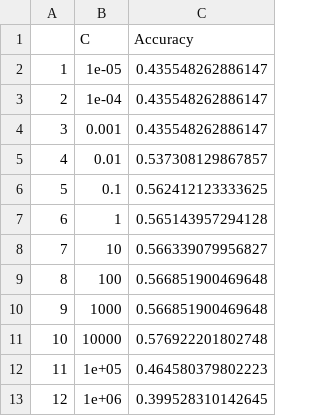
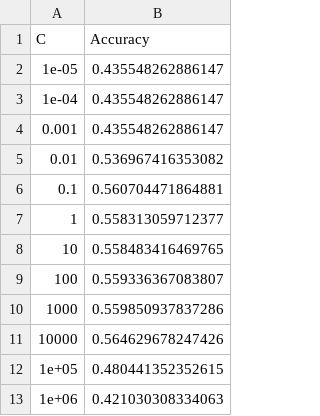
Before and after one commit to akhmetod/Masterarbeit, a CSV file: CSV-Ergebnisse/linSVM_Tune_Result.csv, drawn as a sheet; removed rows and columns are numbered as before the commit, all else as after; the diff names each change by its address in the sheet, - before the commit and + after, or states it on an @@ line.

```diff
--- a/CSV-Ergebnisse/linSVM_Tune_Result.csv
+++ b/CSV-Ergebnisse/linSVM_Tune_Result.csv
-column A, rows 2-13: 1 | 2 | 3 | 4 | 5 | 6 | 7 | 8 | 9 | 10 | 11 | 12
-B5 (Accuracy): 0.537308129867857
+B5 (Accuracy): 0.536967416353082
-B6 (Accuracy): 0.562412123333625
+B6 (Accuracy): 0.560704471864881
-B7 (Accuracy): 0.565143957294128
+B7 (Accuracy): 0.558313059712377
-B8 (Accuracy): 0.566339079956827
+B8 (Accuracy): 0.558483416469765
-B9 (Accuracy): 0.566851900469648
+B9 (Accuracy): 0.559336367083807
-B10 (Accuracy): 0.566851900469648
+B10 (Accuracy): 0.559850937837286
-B11 (Accuracy): 0.576922201802748
+B11 (Accuracy): 0.564629678247426
-B12 (Accuracy): 0.464580379802223
+B12 (Accuracy): 0.480441352352615
-B13 (Accuracy): 0.399528310142645
+B13 (Accuracy): 0.421030308334063
```
Also changed, not shown: CSV-Ergebnisse/RBFSVM_Tune_Result.csv, 13 other files.
